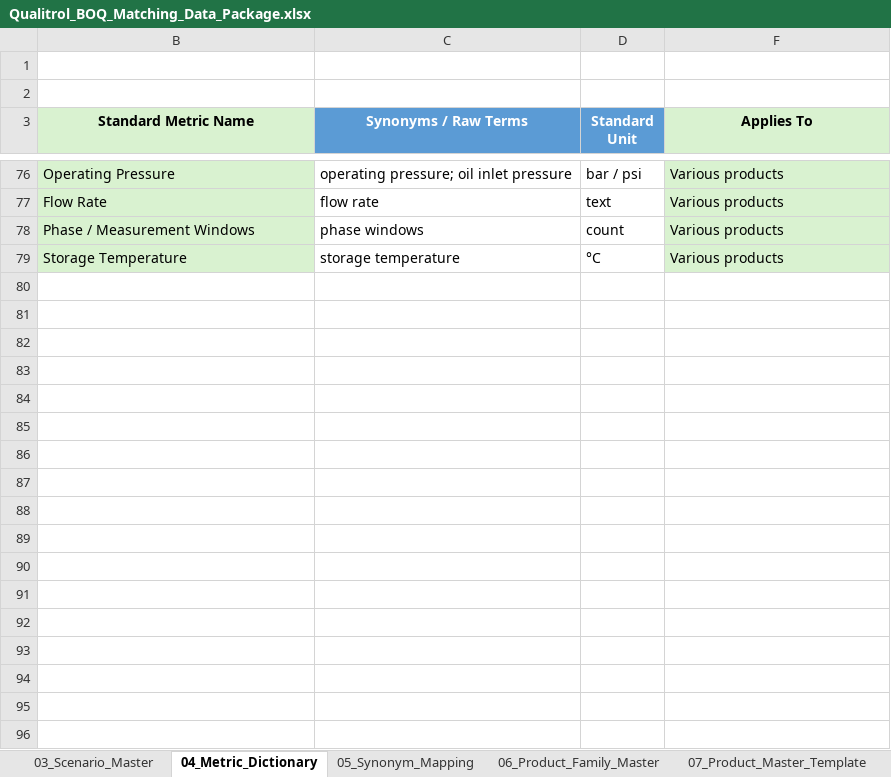
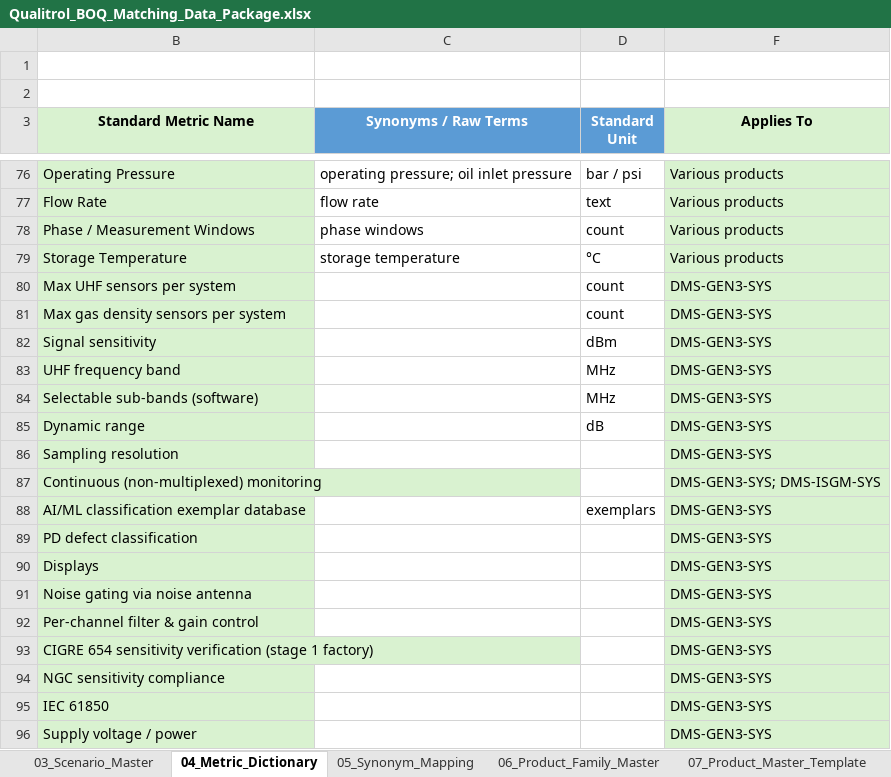
Before and after one commit to kevinqy001/Qualitrol-Quoting-Automation, an Excel workbook: Qualitrol_BOQ_Matching_Data_Package.xlsx, sheet 04_Metric_Dictionary, drawn as a sheet; only a part is shown, gaps mark what is left out; values as stored, in another font and other column widths than the file's, no borders; table styles not drawn; the diff covers the shown part only; the diff names each change by its address in the sheet, - before the commit and + after, or states it on an @@ line.

```diff
--- a/Qualitrol_BOQ_Matching_Data_Package.xlsx (sheet 04_Metric_Dictionary)
+++ b/Qualitrol_BOQ_Matching_Data_Package.xlsx (sheet 04_Metric_Dictionary)
+row 80: Max UHF sensors per system |  | count | DMS-GEN3-SYS
+row 81: Max gas density sensors per system |  | count | DMS-GEN3-SYS
+row 82: Signal sensitivity |  | dBm | DMS-GEN3-SYS
+row 83: UHF frequency band |  | MHz | DMS-GEN3-SYS
+row 84: Selectable sub-bands (software) |  | MHz | DMS-GEN3-SYS
+row 85: Dynamic range |  | dB | DMS-GEN3-SYS
+row 86: Sampling resolution |  |  | DMS-GEN3-SYS
+row 87: Continuous (non-multiplexed) monitoring |  |  | DMS-GEN3-SYS; DMS-ISGM-SYS
+row 88: AI/ML classification exemplar database |  | exemplars | DMS-GEN3-SYS
+row 89: PD defect classification |  |  | DMS-GEN3-SYS
+row 90: Displays |  |  | DMS-GEN3-SYS
+row 91: Noise gating via noise antenna |  |  | DMS-GEN3-SYS
+row 92: Per-channel filter & gain control |  |  | DMS-GEN3-SYS
+row 93: CIGRE 654 sensitivity verification (stage 1 factory) |  |  | DMS-GEN3-SYS
+row 94: NGC sensitivity compliance |  |  | DMS-GEN3-SYS
+row 95: IEC 61850 |  |  | DMS-GEN3-SYS
+row 96: Supply voltage / power |  |  | DMS-GEN3-SYS
```
Also changed, not shown: 23 added rows elsewhere in this sheet, sheet 05_Synonym_Mapping, sheet 08_Product_Parameter_Template, sheet 07_Product_Master_Template, sheet 09_Quantity_Rules, sheet 03_Scenario_Master, sheet 10_Compatibility_Rules, 2 more sheets, hidden cells, 2 other files.
